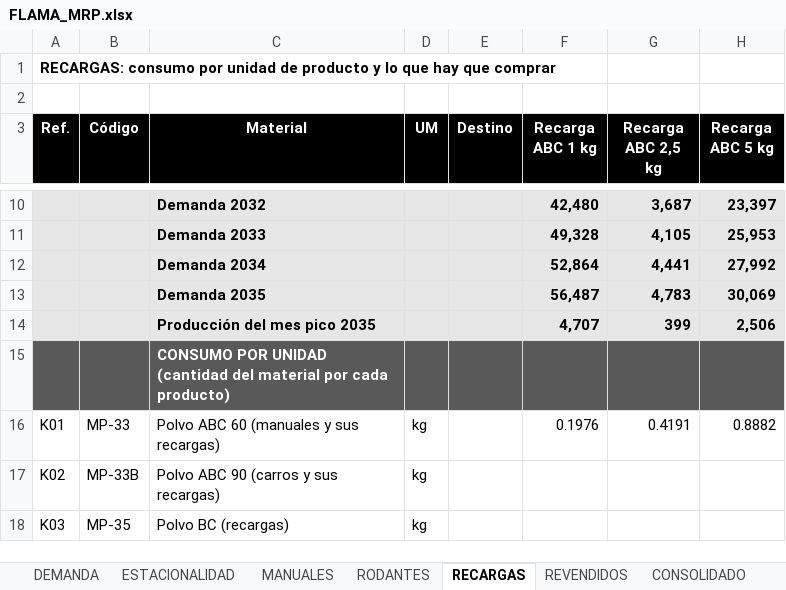
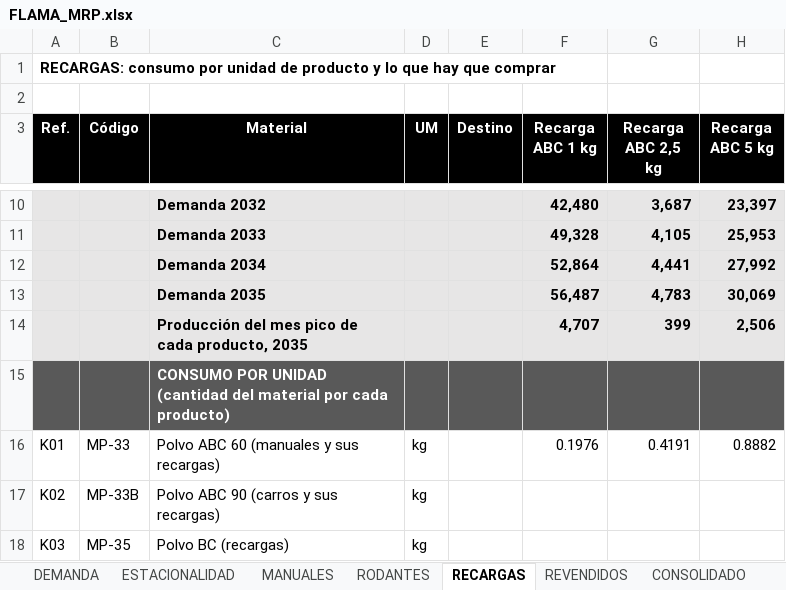
Before and after one commit to TadeoSinay/planos_flama-, an Excel workbook: salida/mrp/FLAMA_MRP.xlsx, sheet RECARGAS, drawn as a sheet; only a part is shown, gaps mark what is left out; values as stored, in another font and other column widths than the file's, no borders; the diff names each change by its address in the sheet, - before the commit and + after, or states it on an @@ line.

```diff
--- a/salida/mrp/FLAMA_MRP.xlsx (sheet RECARGAS)
+++ b/salida/mrp/FLAMA_MRP.xlsx (sheet RECARGAS)
-C14 (Material): Producción del mes pico 2035
+C14 (Material): Producción del mes pico de cada producto, 2035
```
Also changed, not shown: sheet PROY_USADOS, sheet POLITICA_STOCK, sheet REVENDIDOS, sheet ESTACIONALIDAD, sheet CONSOLIDADO, sheet RODANTES, 1 more sheet, formulas that keep their value, 7 other files.
